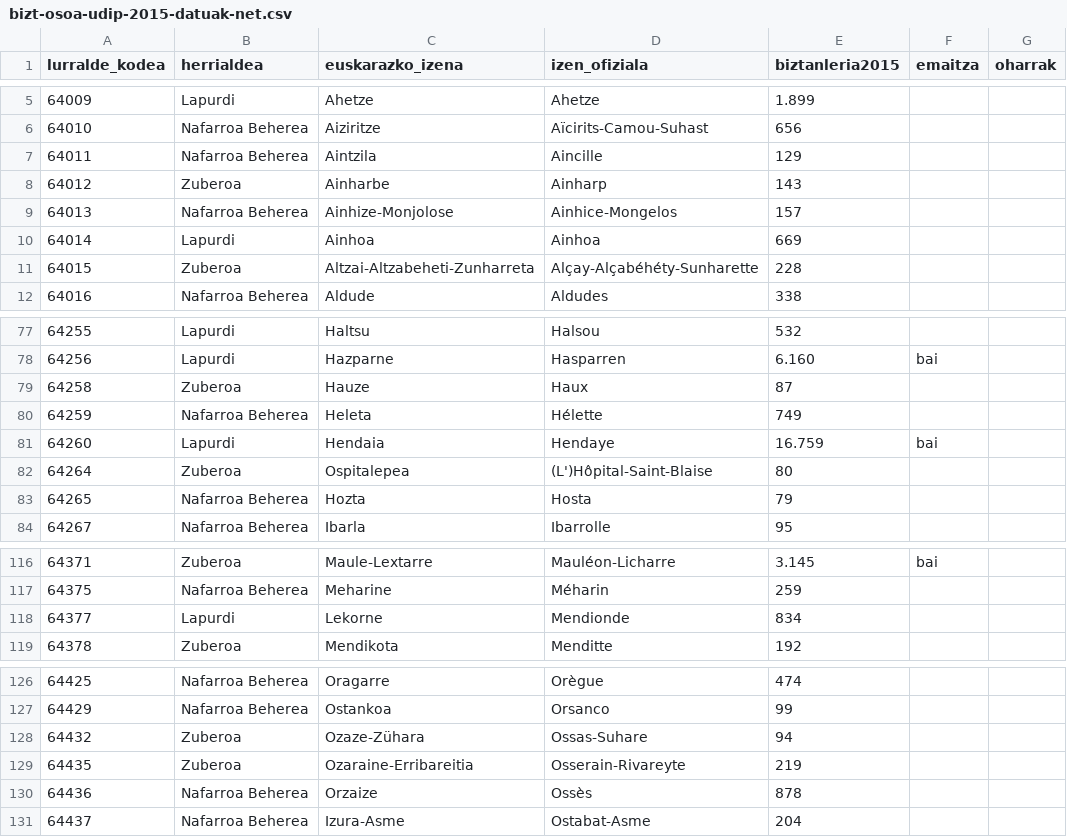
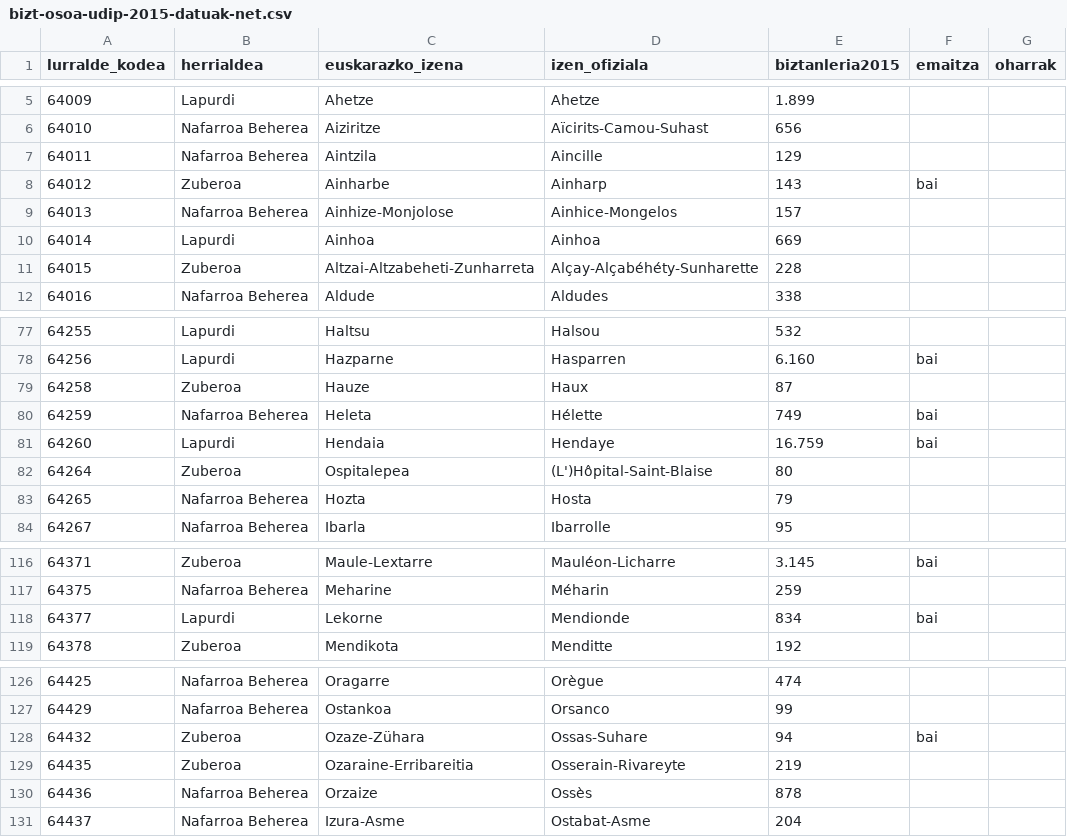
Before and after one commit to aldatsa/2016-herri-elkargo-bakarraren-bozketen-emaitzen-bisualizazioa, a CSV file: public/csv/bizt-osoa-udip-2015-datuak-net.csv, drawn as a sheet; only a part is shown, gaps mark what is left out; the diff names each change by its address in the sheet, - before the commit and + after, or states it on an @@ line.

```diff
--- a/public/csv/bizt-osoa-udip-2015-datuak-net.csv
+++ b/public/csv/bizt-osoa-udip-2015-datuak-net.csv
-F8 (emaitza): (empty)
+F8 (emaitza): bai
-F80 (emaitza): (empty)
+F80 (emaitza): bai
-F118 (emaitza): (empty)
+F118 (emaitza): bai
-F128 (emaitza): (empty)
+F128 (emaitza): bai
```
Also changed, not shown: 1 other file.
